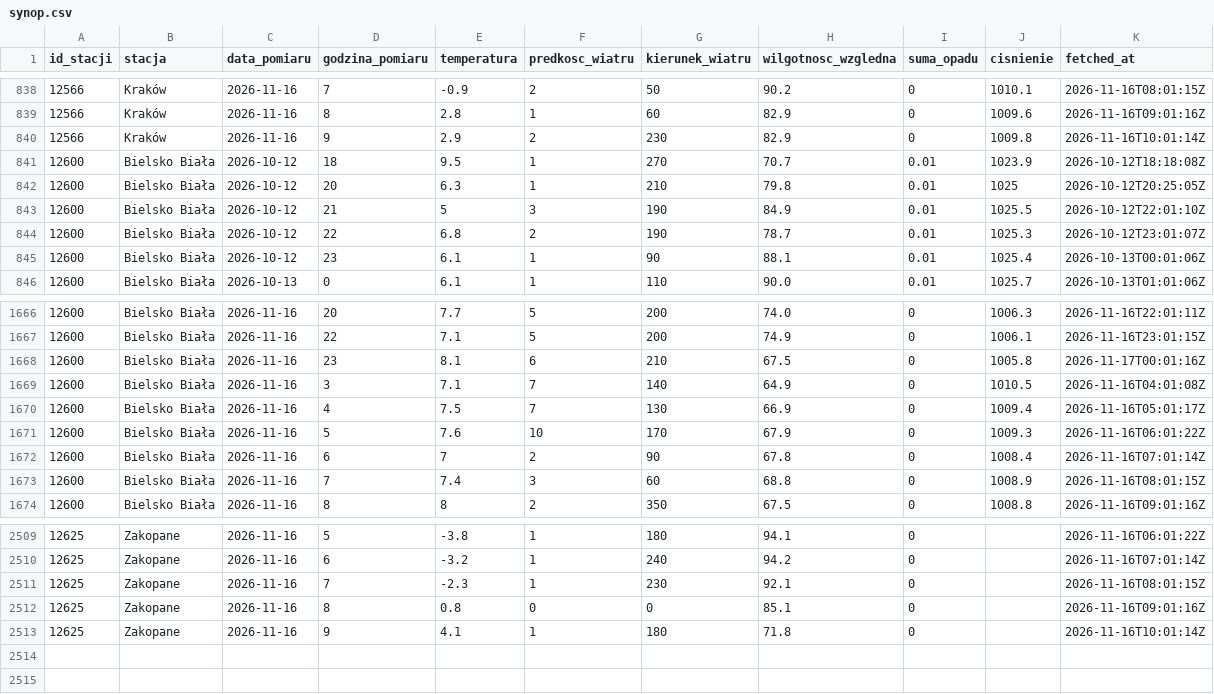
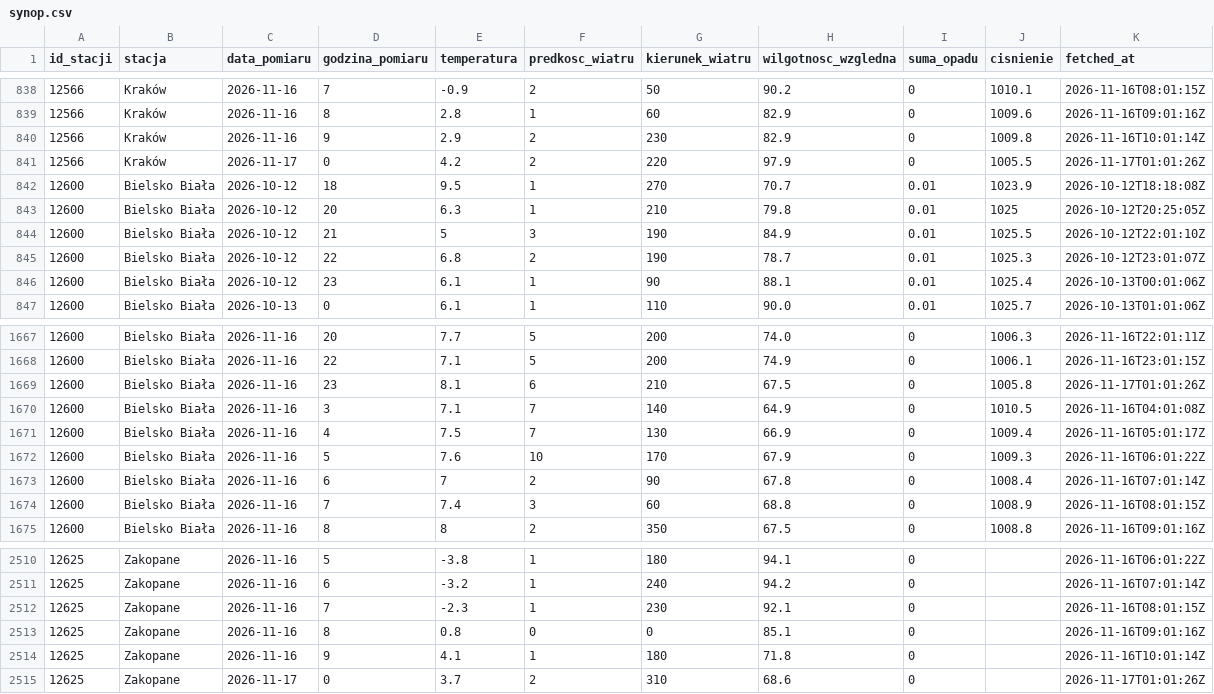
Before and after one commit to Przemsonn05/RiverSense, a CSV file: data/live/synop.csv, drawn as a sheet; only a part is shown, gaps mark what is left out.

Commit message:
dane live 2026-11-17 01:05

```diff
--- a/data/live/synop.csv
+++ b/data/live/synop.csv
@@ -840,2 +840,3 @@ id_stacji,stacja,data_pomiaru,godzina_pomiaru,temperatura,predkosc_wiatru,kierun
 12566,Kraków,2026-11-16,9,2.9,2,230,82.9,0,1009.8,2026-11-16T10:01:14Z
+12566,Kraków,2026-11-17,0,4.2,2,220,97.9,0,1005.5,2026-11-17T01:01:26Z
 12600,Bielsko Biała,2026-10-12,18,9.5,1,270,70.7,0.01,1023.9,2026-10-12T18:18:08Z
@@ -1667,3 +1668,3 @@ id_stacji,stacja,data_pomiaru,godzina_pomiaru,temperatura,predkosc_wiatru,kierun
 12600,Bielsko Biała,2026-11-16,22,7.1,5,200,74.9,0,1006.1,2026-11-16T23:01:15Z
-12600,Bielsko Biała,2026-11-16,23,8.1,6,210,67.5,0,1005.8,2026-11-17T00:01:16Z
+12600,Bielsko Biała,2026-11-16,23,8.1,6,210,67.5,0,1005.8,2026-11-17T01:01:26Z
 12600,Bielsko Biała,2026-11-16,3,7.1,7,140,64.9,0,1010.5,2026-11-16T04:01:08Z
@@ -2513 +2514,2 @@ id_stacji,stacja,data_pomiaru,godzina_pomiaru,temperatura,predkosc_wiatru,kierun
 12625,Zakopane,2026-11-16,9,4.1,1,180,71.8,0,,2026-11-16T10:01:14Z
+12625,Zakopane,2026-11-17,0,3.7,2,310,68.6,0,,2026-11-17T01:01:26Z
```
Also changed, not shown: 1 other file.
